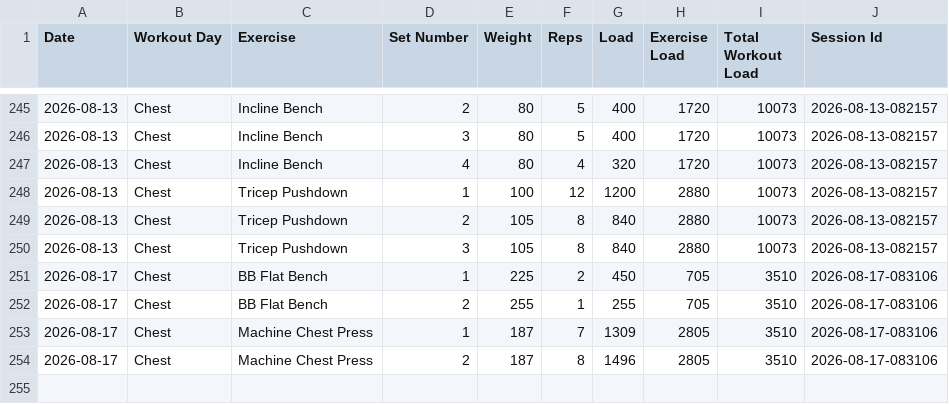
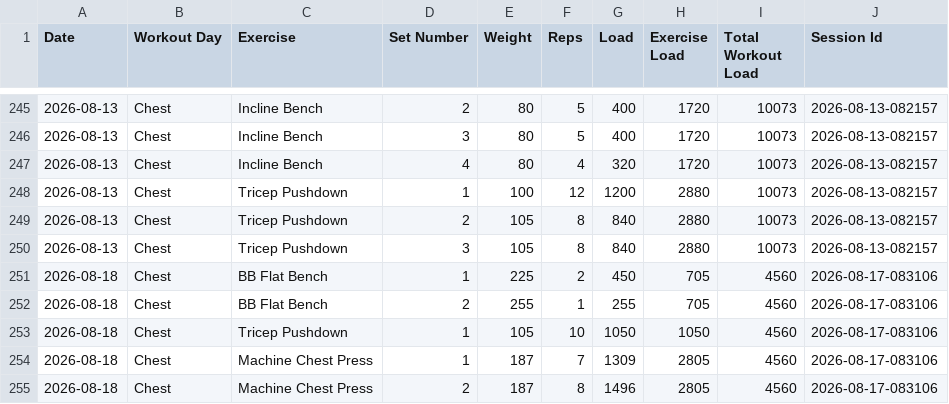
Before and after one commit to auckiefenstermacher19-cmd/Workout-Tracker-v2, a CSV file: workout_tracker.csv, drawn as a sheet; only a part is shown, gaps mark what is left out.

Commit message:
Autosave Chest — 2026-08-18

```diff
--- a/workout_tracker.csv
+++ b/workout_tracker.csv
@@ -250,5 +250,6 @@ Date,Workout Day,Exercise,Set Number,Weight,Reps,Load,Exercise Load,Total Workou
 2026-08-13,Chest,Tricep Pushdown,3,105,8,840,2880,10073,2026-08-13-082157
-2026-08-17,Chest,BB Flat Bench,1,225,2,450,705,3510,2026-08-17-083106
-2026-08-17,Chest,BB Flat Bench,2,255,1,255,705,3510,2026-08-17-083106
-2026-08-17,Chest,Machine Chest Press,1,187,7,1309,2805,3510,2026-08-17-083106
-2026-08-17,Chest,Machine Chest Press,2,187,8,1496,2805,3510,2026-08-17-083106
+2026-08-18,Chest,BB Flat Bench,1,225,2,450,705,4560,2026-08-17-083106
+2026-08-18,Chest,BB Flat Bench,2,255,1,255,705,4560,2026-08-17-083106
+2026-08-18,Chest,Tricep Pushdown,1,105,10,1050,1050,4560,2026-08-17-083106
+2026-08-18,Chest,Machine Chest Press,1,187,7,1309,2805,4560,2026-08-17-083106
+2026-08-18,Chest,Machine Chest Press,2,187,8,1496,2805,4560,2026-08-17-083106
```
